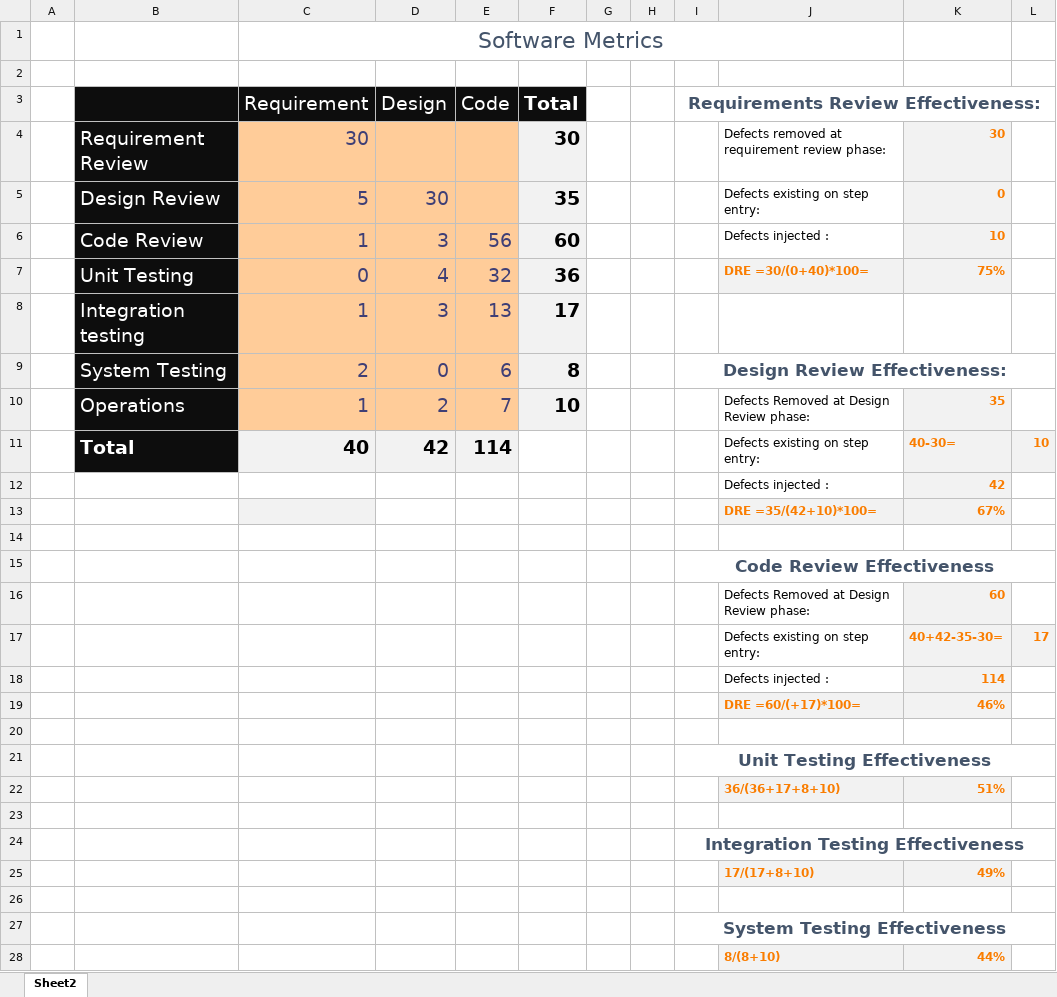
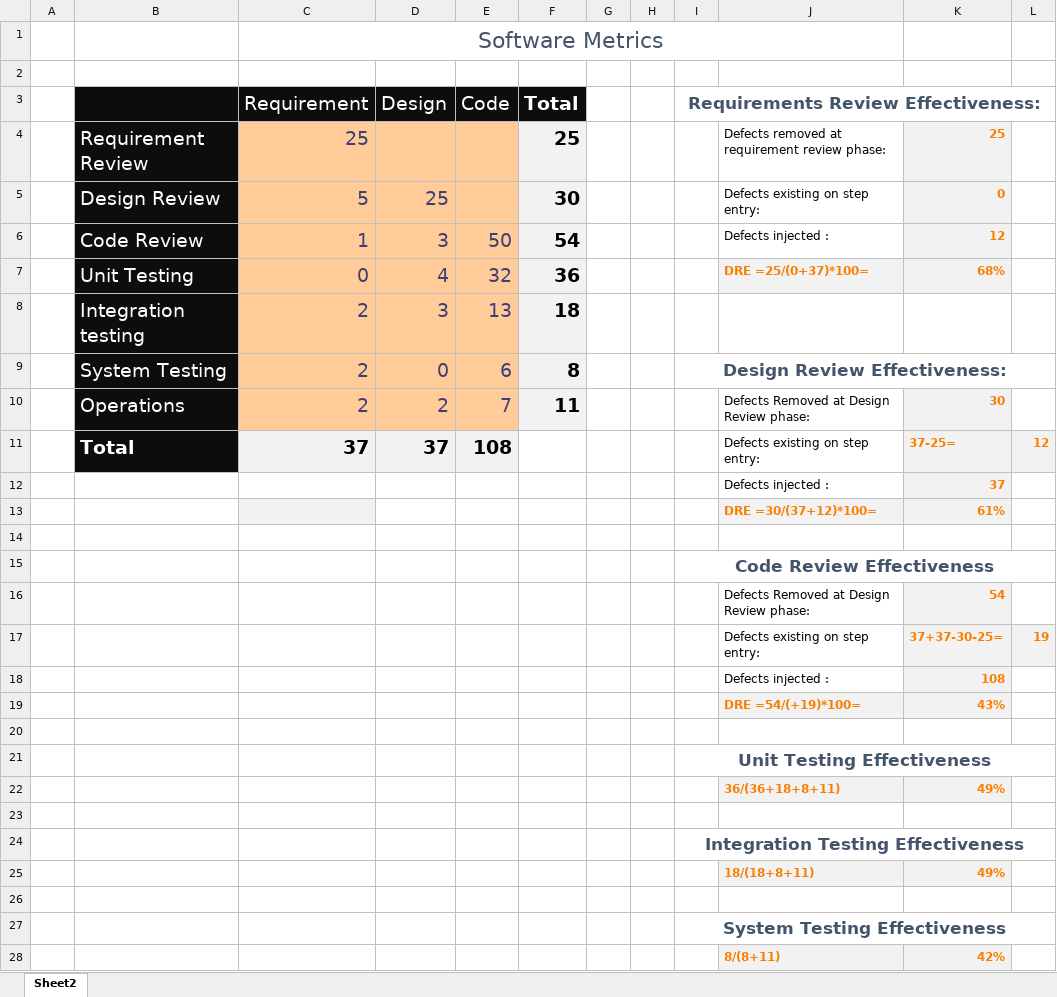
Before and after one commit to Arose-Niazi/Software-Quailty-Engineering-Excel-Sheets, an Excel workbook: Software Metrics.xlsx, sheet Sheet2, drawn as a sheet; values as stored, in another font and other column widths than the file's, no borders; removed rows and columns are numbered as before the commit, all else as after; the diff names each change by its address in the sheet, - before the commit and + after, or states it on an @@ line.

Commit message:
Update Software Metrics.xlsx

```diff
--- a/Software Metrics.xlsx (sheet Sheet2)
+++ b/Software Metrics.xlsx (sheet Sheet2)
-row 4:  | Requirement Review | 30 |  |  | 30 |  |  |  | Defects removed at requirement review phase: | 30
+row 4:  | Requirement Review | 25 |  |  | 25 |  |  |  | Defects removed at requirement review phase: | 25
-D5 (Design): 30
+D5 (Design): 25
-F5 (Total): 35
+F5 (Total): 30
-E6 (Code): 56
+E6 (Code): 50
-F6 (Total): 60
+F6 (Total): 54
-K6: 10
+K6: 12
-J7: DRE =30/(0+40)*100=
+J7: DRE =25/(0+37)*100=
-K7: 75%
+K7: 68%
-C8 (Requirement): 1
+C8 (Requirement): 2
-F8 (Total): 17
+F8 (Total): 18
-C10 (Requirement): 1
+C10 (Requirement): 2
-F10 (Total): 10
+F10 (Total): 11
-K10: 35
+K10: 30
-row 11:  | Total | 40 | 42 | 114 |  |  |  |  | Defects existing on step entry: | 40-30= | 10
-row 12:  |  |  |  |  |  |  |  |  | Defects injected : | 42
-row 13:  |  |  |  |  |  |  |  |  | DRE =35/(42+10)*100= | 67%
+row 11:  | Total | 37 | 37 | 108 |  |  |  |  | Defects existing on step entry: | 37-25= | 12
+row 12:  |  |  |  |  |  |  |  |  | Defects injected : | 37
+row 13:  |  |  |  |  |  |  |  |  | DRE =30/(37+12)*100= | 61%
-K16: 60
+K16: 54
-row 17:  |  |  |  |  |  |  |  |  | Defects existing on step entry: | 40+42-35-30= | 17
-row 18:  |  |  |  |  |  |  |  |  | Defects injected : | 114
-row 19:  |  |  |  |  |  |  |  |  | DRE =60/(+17)*100= | 46%
+row 17:  |  |  |  |  |  |  |  |  | Defects existing on step entry: | 37+37-30-25= | 19
+row 18:  |  |  |  |  |  |  |  |  | Defects injected : | 108
+row 19:  |  |  |  |  |  |  |  |  | DRE =54/(+19)*100= | 43%
-row 22:  |  |  |  |  |  |  |  |  | 36/(36+17+8+10) | 51%
+row 22:  |  |  |  |  |  |  |  |  | 36/(36+18+8+11) | 49%
-J25: 17/(17+8+10)
+J25: 18/(18+8+11)
-row 28:  |  |  |  |  |  |  |  |  | 8/(8+10) | 44%
+row 28:  |  |  |  |  |  |  |  |  | 8/(8+11) | 42%
```
